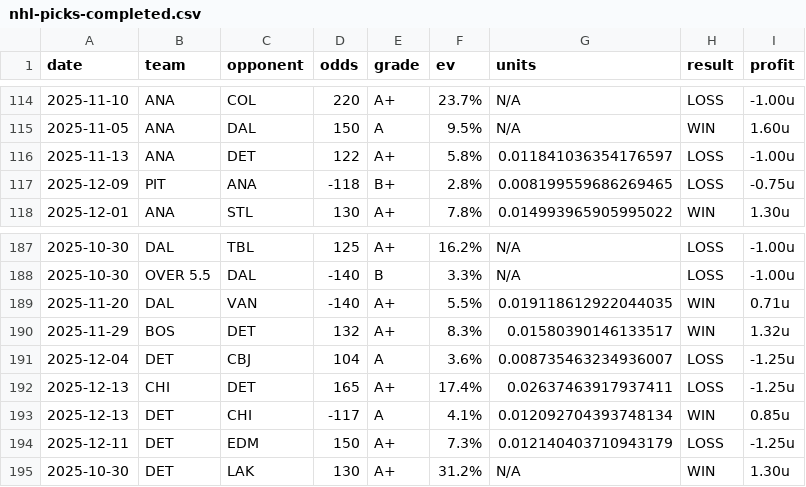
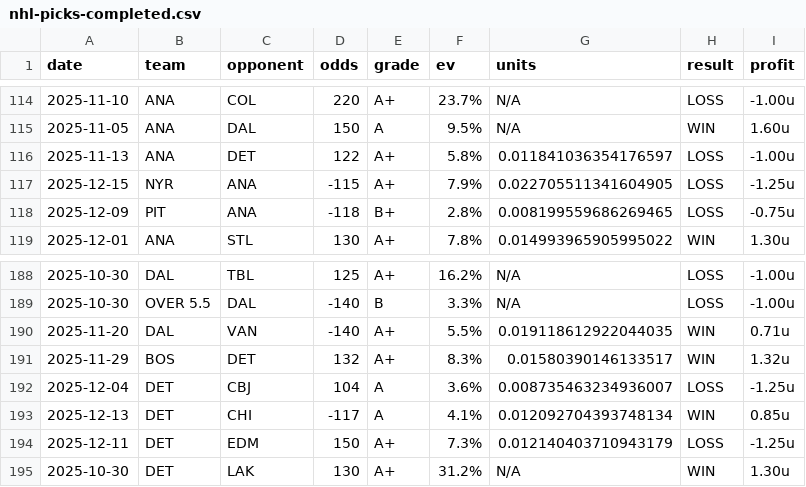
Before and after one commit to dpk1212/nhl-savant, a CSV file: public/data/nhl-picks-completed.csv, drawn as a sheet; only a part is shown, gaps mark what is left out.

```diff
--- a/public/data/nhl-picks-completed.csv
+++ b/public/data/nhl-picks-completed.csv
@@ -116,2 +116,3 @@ date,team,opponent,odds,grade,ev,units,result,profit
 2025-11-13,ANA,DET,122,A+,5.8%,0.011841036354176597,LOSS,-1.00u
+2025-12-15,NYR,ANA,-115,A+,7.9%,0.022705511341604905,LOSS,-1.25u
 2025-12-09,PIT,ANA,-118,B+,2.8%,0.008199559686269465,LOSS,-0.75u
@@ -191,3 +192,2 @@ date,team,opponent,odds,grade,ev,units,result,profit
 2025-12-04,DET,CBJ,104,A,3.6%,0.008735463234936007,LOSS,-1.25u
-2025-12-13,CHI,DET,165,A+,17.4%,0.02637463917937411,LOSS,-1.25u
 2025-12-13,DET,CHI,-117,A,4.1%,0.012092704393748134,WIN,0.85u
```
Also changed, not shown: public/data/cbb-picks-completed.csv, 1 other file.
